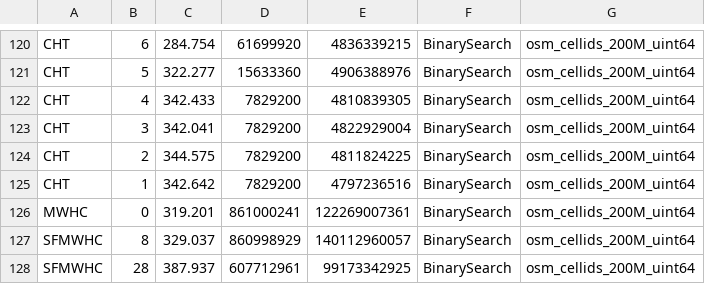
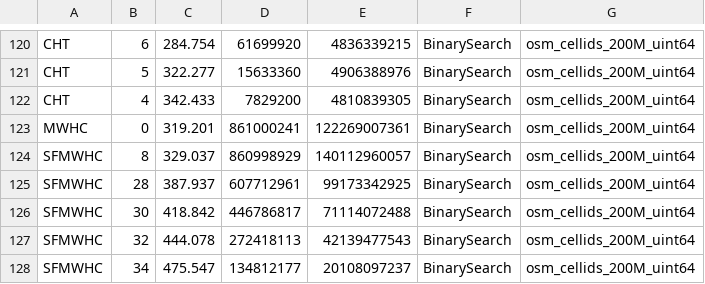
Before and after one commit to DominikHorn/SOSD, a CSV file: results/osm_cellids_200M_uint64_results_table.csv, drawn as a sheet; only a part is shown, gaps mark what is left out; the shorter side is filled out with more unchanged rows; the diff names each change by its address in the sheet, - before the commit and + after, or states it on an @@ line.

Commit message:
trim duplicate/uninteresting cht result variants

```diff
--- a/results/osm_cellids_200M_uint64_results_table.csv
+++ b/results/osm_cellids_200M_uint64_results_table.csv
-row 123: CHT | 3 | 342.041 | 7829200 | 4822929004 | BinarySearch | osm_cellids_200M_uint64
-row 124: CHT | 2 | 344.575 | 7829200 | 4811824225 | BinarySearch | osm_cellids_200M_uint64
-row 125: CHT | 1 | 342.642 | 7829200 | 4797236516 | BinarySearch | osm_cellids_200M_uint64
```
Also changed, not shown: results/books_200M_uint64_results_table.csv.
